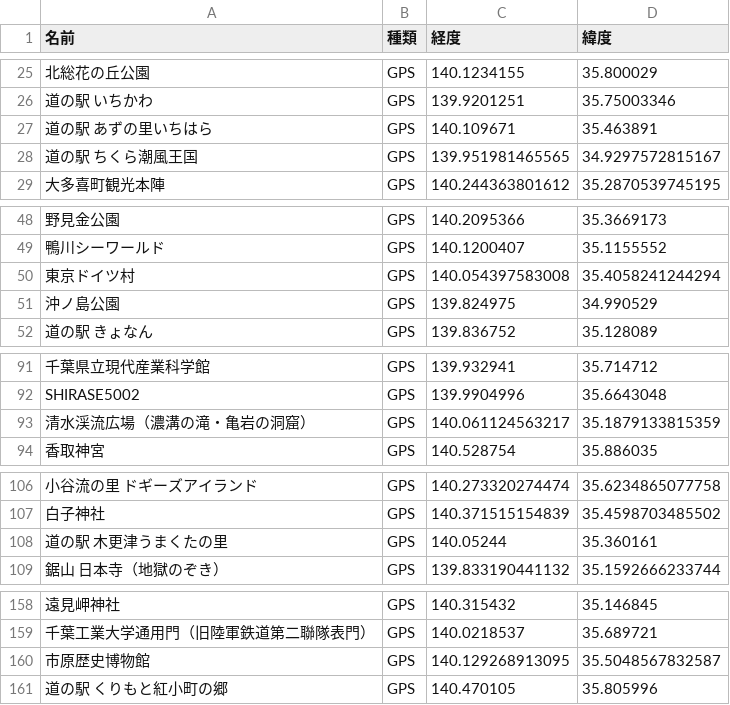
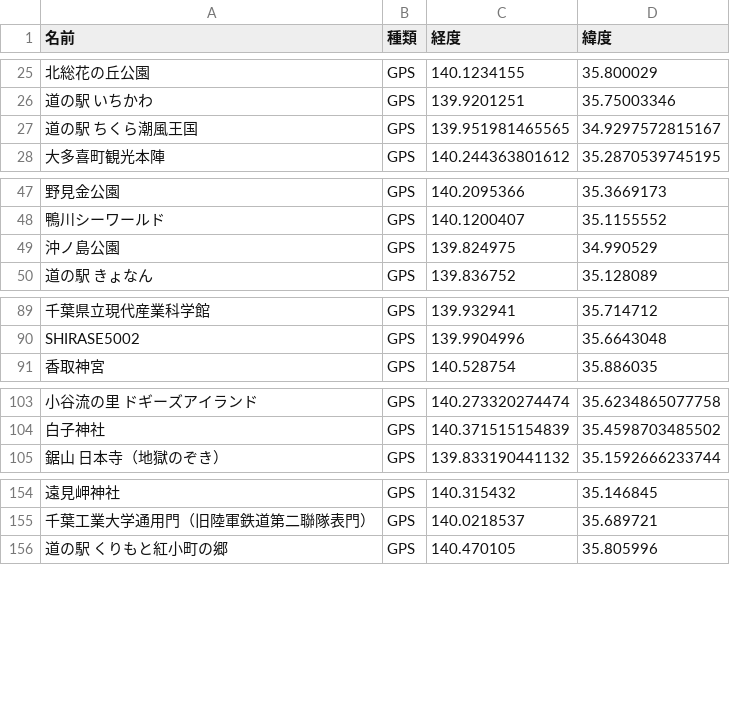
Before and after one commit to ijknabla/gogoboso2024, a CSV file: script/[2024年度]未達成.csv, drawn as a sheet; only a part is shown, gaps mark what is left out; the diff names each change by its address in the sheet, - before the commit and + after, or states it on an @@ line.

```diff
--- a/script/[2024年度]未達成.csv
+++ b/script/[2024年度]未達成.csv
-row 27: 道の駅 あずの里いちはら | GPS | 140.109671 | 35.463891
-row 50: 東京ドイツ村 | GPS | 140.054397583008 | 35.4058241244294
-row 93: 清水渓流広場（濃溝の滝・亀岩の洞窟） | GPS | 140.061124563217 | 35.1879133815359
-row 108: 道の駅 木更津うまくたの里 | GPS | 140.05244 | 35.360161
-row 160: 市原歴史博物館 | GPS | 140.129268913095 | 35.5048567832587
```
Also changed, not shown: script/[2024年度]達成済.csv, script/log.csv.
